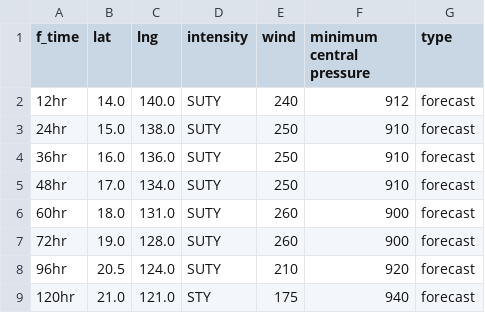
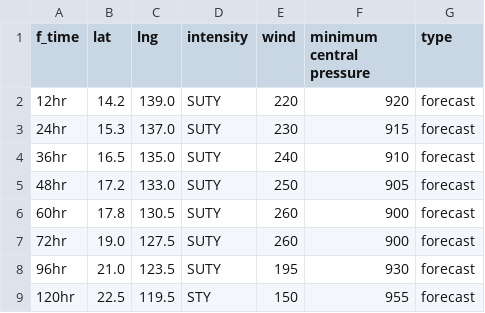
Before and after one commit to zax41006-bot/MMC-TC, a CSV file: forecast_track_P.csv, drawn as a sheet.

Commit message:
Update forecast_track_P.csv

```diff
--- a/forecast_track_P.csv
+++ b/forecast_track_P.csv
@@ -1,9 +1,9 @@
 f_time,lat,lng,intensity,wind,minimum central pressure,type
-12hr,14.0,140.0,SUTY,240,912,forecast
-24hr,15.0,138.0,SUTY,250,910,forecast
-36hr,16.0,136.0,SUTY,250,910,forecast
-48hr,17.0,134.0,SUTY,250,910,forecast
-60hr,18.0,131.0,SUTY,260,900,forecast
-72hr,19.0,128.0,SUTY,260,900,forecast
-96hr,20.5,124.0,SUTY,210,920,forecast
-120hr,21.0,121.0,STY,175,940,forecast
+12hr,14.2,139.0,SUTY,220,920,forecast
+24hr,15.3,137.0,SUTY,230,915,forecast
+36hr,16.5,135.0,SUTY,240,910,forecast
+48hr,17.2,133.0,SUTY,250,905,forecast
+60hr,17.8,130.5,SUTY,260,900,forecast
+72hr,19.0,127.5,SUTY,260,900,forecast
+96hr,21.0,123.5,SUTY,195,930,forecast
+120hr,22.5,119.5,STY,150,955,forecast
```
